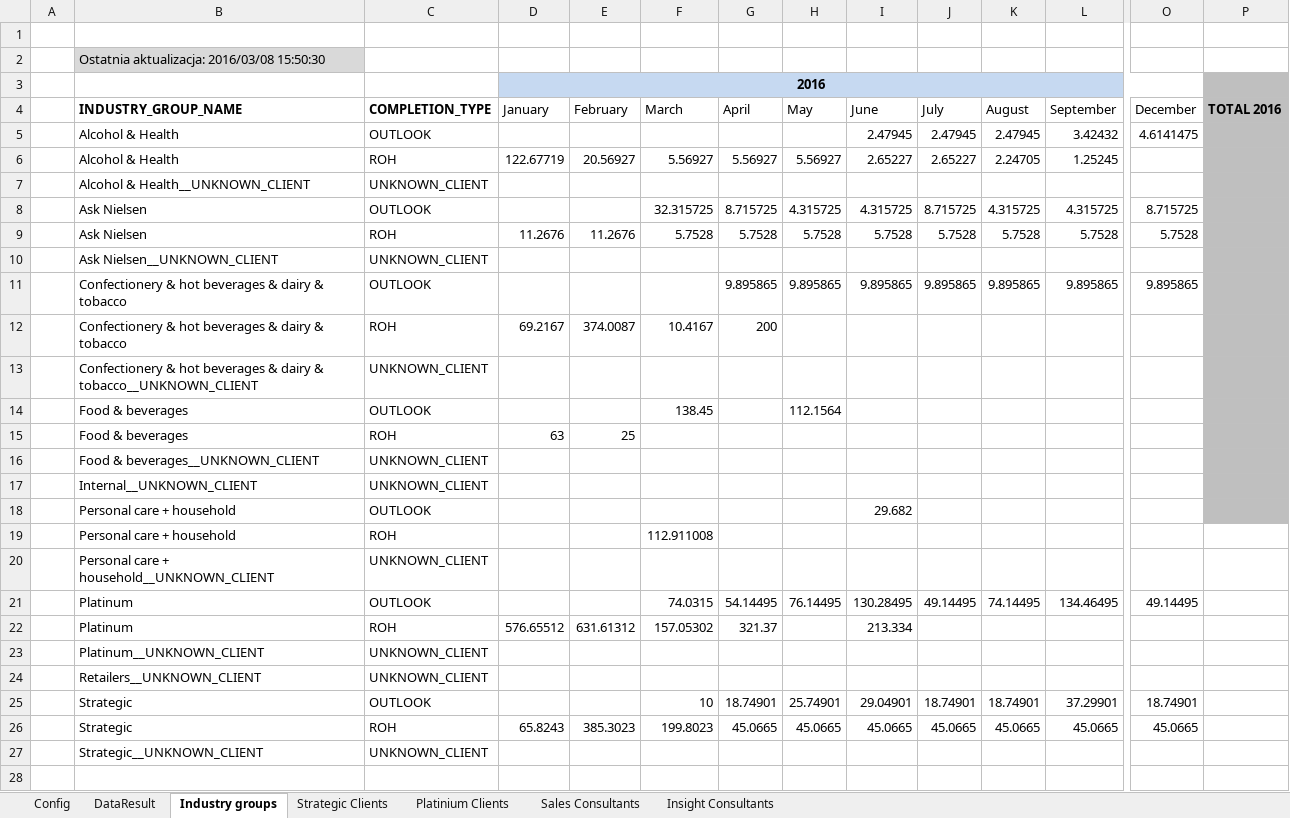
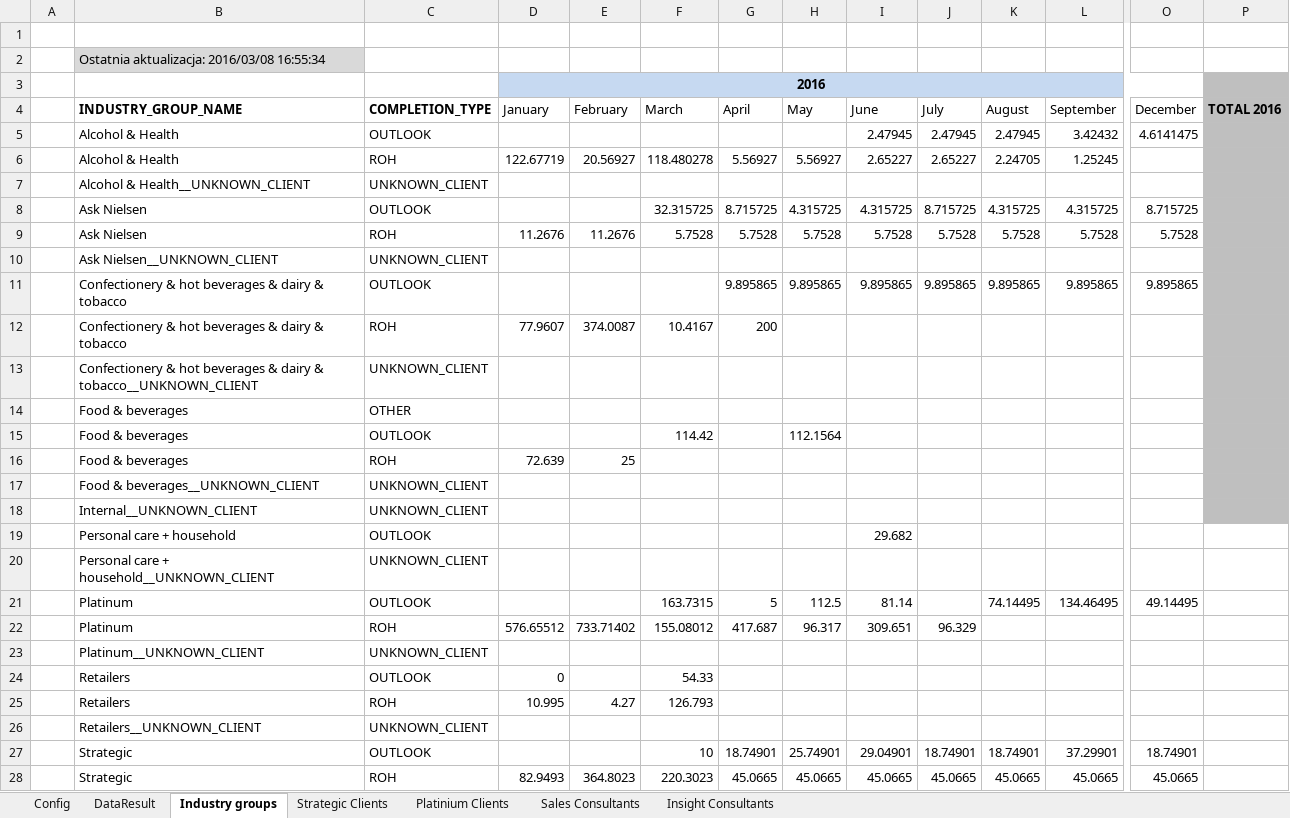
Before and after one commit to KamilZet/Pipeline-tracker, an Excel workbook: Raportowanie/raporty z trackera 24.02_DEV(1).xlsm, sheet Industry groups, drawn as a sheet; only a part is shown, gaps mark what is left out; values as stored, in another font and other column widths than the file's, no borders; charts and pictures not drawn; removed rows and columns are numbered as before the commit, all else as after; rows hold the shown columns only; the diff names each change by its address in the sheet, - before the commit and + after, or states it on an @@ line.

Commit message:
Aktualizacja

```diff
--- a/Raportowanie/raporty z trackera 24.02_DEV(1).xlsm (sheet Industry groups)
+++ b/Raportowanie/raporty z trackera 24.02_DEV(1).xlsm (sheet Industry groups)
-B2 (INDUSTRY_GROUP_NAME): Ostatnia aktualizacja: 2016/03/08 15:50:30
+B2 (INDUSTRY_GROUP_NAME): Ostatnia aktualizacja: 2016/03/08 16:55:34
-F6 (March): 5.56927
+F6 (March): 118.480278
-D12 (January): 69.2167
+D12 (January): 77.9607
+row 14:  | Food & beverages | OTHER
-F15 (March): 138.45
+F15 (March): 114.42
-D16 (January): 63
+D16 (January): 72.639
-P19 fill: #BFBFBF
+P19 fill: none
-row 19:  | Personal care + household | ROH |  |  | 112.911008
-F21 (March): 74.0315
+F21 (March): 163.7315
-G21 (April): 54.14495
+G21 (April): 5
-H21 (May): 76.14495
+H21 (May): 112.5
-I21 (June): 130.28495
+I21 (June): 81.14
-J21 (July): 49.14495
+J21 (July): (empty)
-row 22:  | Platinum | ROH | 576.65512 | 631.61312 | 157.05302 | 321.37 |  | 213.334
+row 22:  | Platinum | ROH | 576.65512 | 733.71402 | 155.08012 | 417.687 | 96.317 | 309.651 | 96.329
+row 24:  | Retailers | OUTLOOK | 0 |  | 54.33
+row 25:  | Retailers | ROH | 10.995 | 4.27 | 126.793
-D28 (January): 65.8243
+D28 (January): 82.9493
-E28 (February): 385.3023
+E28 (February): 364.8023
-F28 (March): 199.8023
+F28 (March): 220.3023
-row 27:  | Strategic__UNKNOWN_CLIENT | UNKNOWN_CLIENT
```
Also changed, not shown: sheet Platinium Clients, sheet Strategic Clients, sheet Config, charts or pictures, 2 other files.
